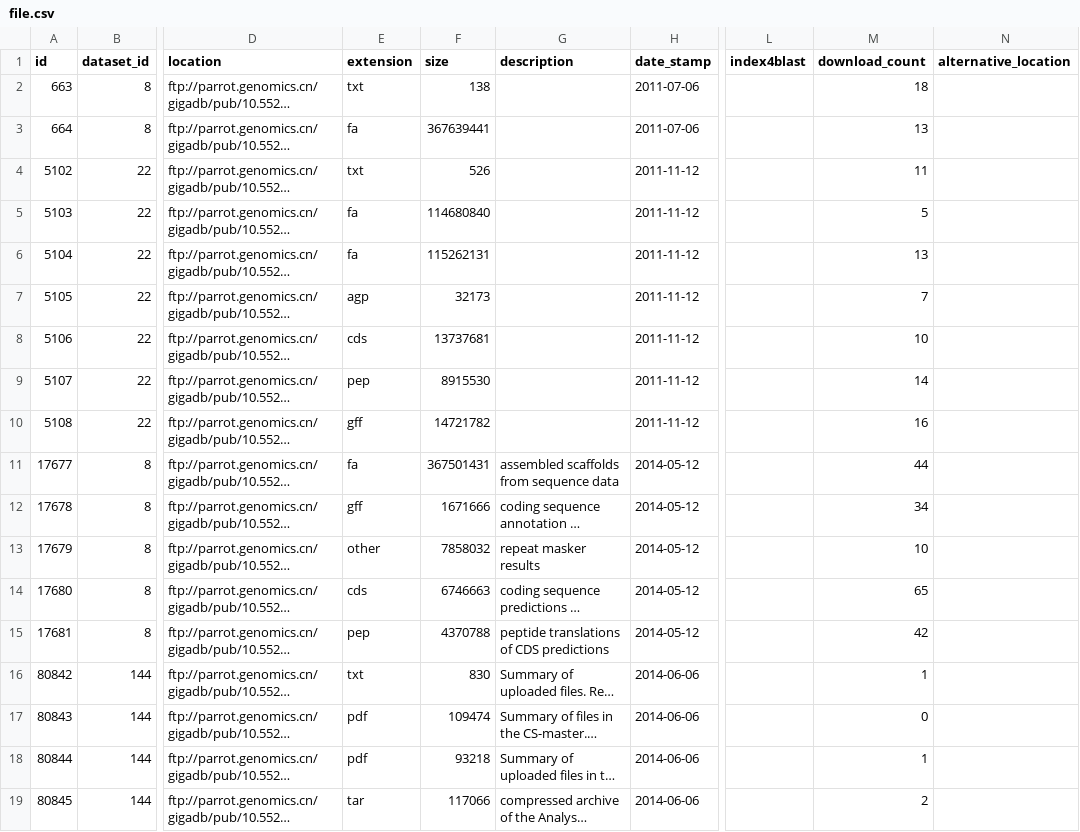
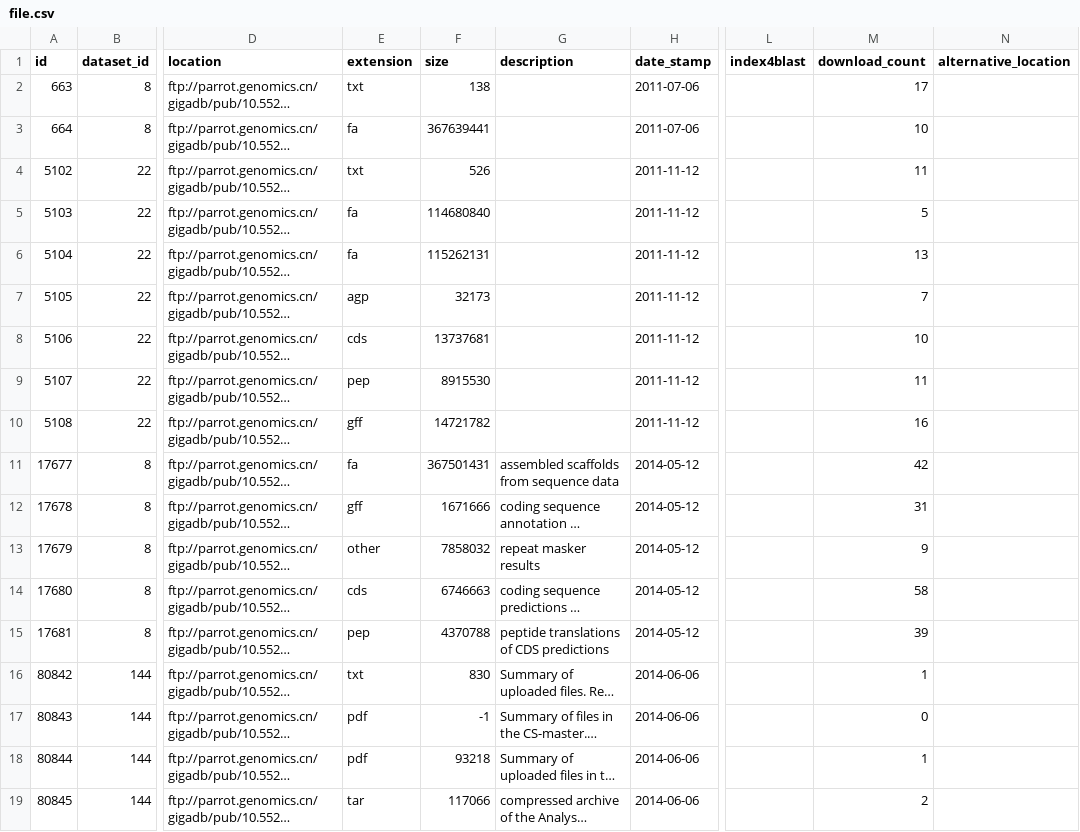
Before and after one commit to pli888/gigadb-website, a CSV file: data/dev/file.csv, drawn as a sheet; only a part is shown, gaps mark what is left out; long unchanged cells end in …; the diff names each change by its address in the sheet, - before the commit and + after, or states it on an @@ line.

```diff
--- a/data/dev/file.csv
+++ b/data/dev/file.csv
-M2 (download_count): 18
+M2 (download_count): 17
-M3 (download_count): 13
+M3 (download_count): 10
-M9 (download_count): 14
+M9 (download_count): 11
-M11 (download_count): 44
+M11 (download_count): 42
-M12 (download_count): 34
+M12 (download_count): 31
-M13 (download_count): 10
+M13 (download_count): 9
-M14 (download_count): 65
+M14 (download_count): 58
-M15 (download_count): 42
+M15 (download_count): 39
-F17 (size): 109474
+F17 (size): -1
```
Also changed, not shown: data/dev/file_attributes.csv, data/dev/news.csv, 23 other files.
